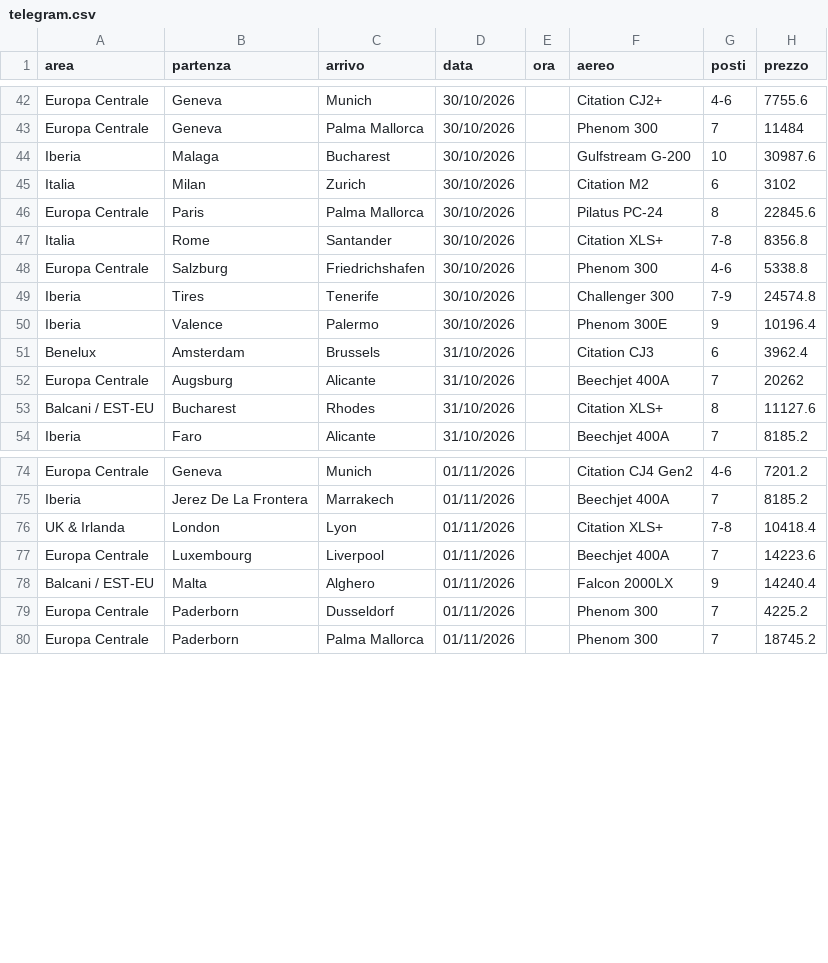
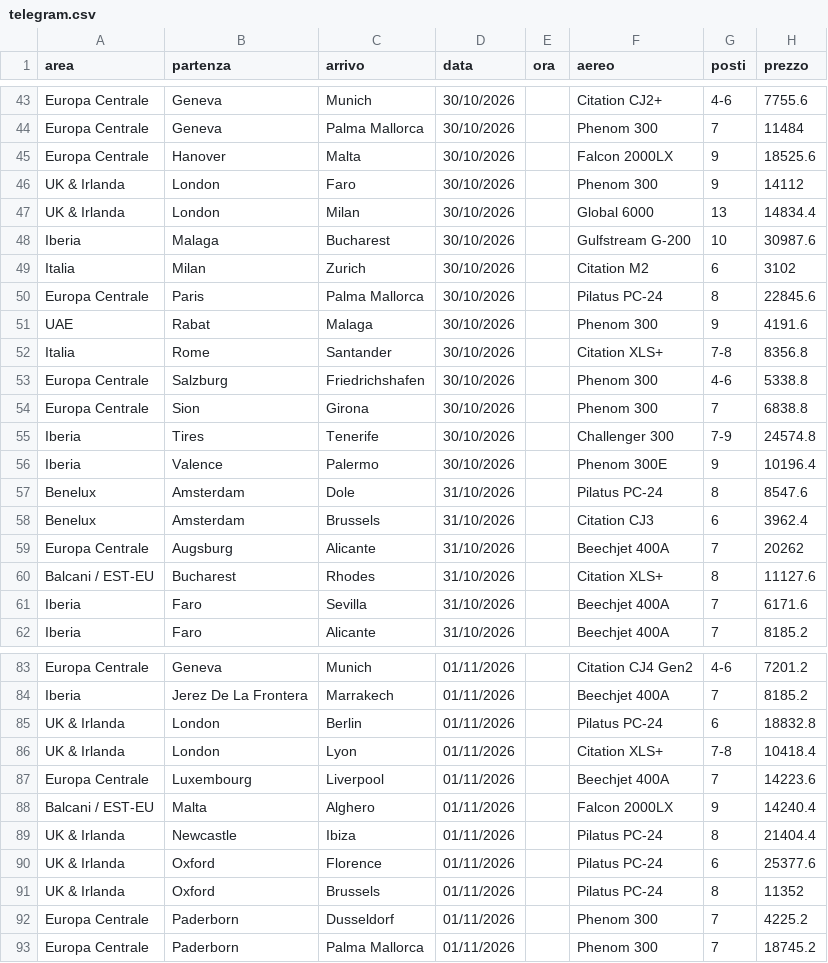
Before and after one commit to Stefano-1898/ypj-emptylegs, a CSV file: data/telegram.csv, drawn as a sheet; only a part is shown, gaps mark what is left out; the diff covers the shown part only; the diff names each change by its address in the sheet, - before the commit and + after, or states it on an @@ line.

```diff
--- a/data/telegram.csv
+++ b/data/telegram.csv
+row 45: Europa Centrale | Hanover | Malta | 30/10/2026 |  | Falcon 2000LX | 9 | 18525.6
+row 46: UK & Irlanda | London | Faro | 30/10/2026 |  | Phenom 300 | 9 | 14112
+row 47: UK & Irlanda | London | Milan | 30/10/2026 |  | Global 6000 | 13 | 14834.4
+row 51: UAE | Rabat | Malaga | 30/10/2026 |  | Phenom 300 | 9 | 4191.6
+row 54: Europa Centrale | Sion | Girona | 30/10/2026 |  | Phenom 300 | 7 | 6838.8
+row 57: Benelux | Amsterdam | Dole | 31/10/2026 |  | Pilatus PC-24 | 8 | 8547.6
+row 61: Iberia | Faro | Sevilla | 31/10/2026 |  | Beechjet 400A | 7 | 6171.6
+row 85: UK & Irlanda | London | Berlin | 01/11/2026 |  | Pilatus PC-24 | 6 | 18832.8
+row 89: UK & Irlanda | Newcastle | Ibiza | 01/11/2026 |  | Pilatus PC-24 | 8 | 21404.4
+row 90: UK & Irlanda | Oxford | Florence | 01/11/2026 |  | Pilatus PC-24 | 6 | 25377.6
+row 91: UK & Irlanda | Oxford | Brussels | 01/11/2026 |  | Pilatus PC-24 | 8 | 11352
```
Also changed, not shown: 9 added rows elsewhere in this file, data/emptylegs.csv, data/emptylegs_v2.csv, 5 other files.
